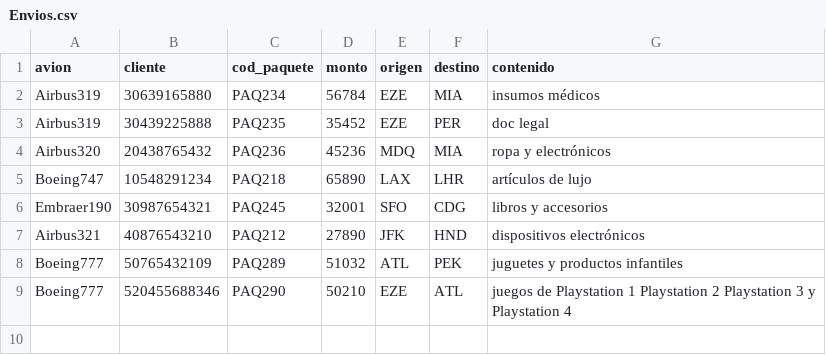
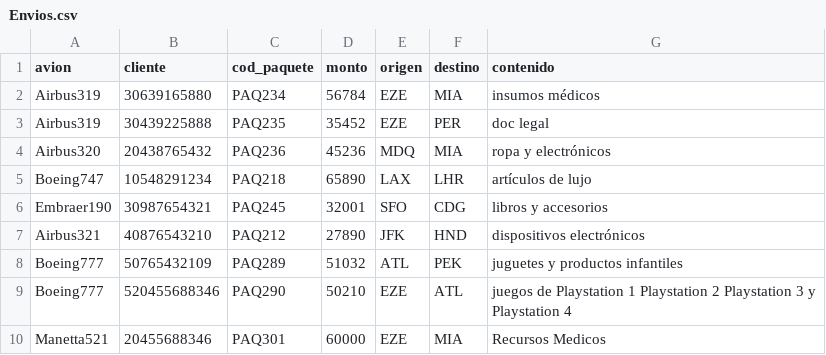
Before and after one commit to JuanIgnacioManetta/AppParaCrearEnvios, a CSV file: Envios.csv, drawn as a sheet; the diff names each change by its address in the sheet, - before the commit and + after, or states it on an @@ line.

Commit message:
App Funcionando. Se pueden listar los Envios, agregar envios, agregar nuevos modelos de aviones, nuevos clientes y las caracteristicas del envio.

```diff
--- a/Envios.csv
+++ b/Envios.csv
+row 10: Manetta521 | 20455688346 | PAQ301 | 60000 | EZE | MIA | Recursos Medicos
```
Also changed, not shown: 12 other files.
